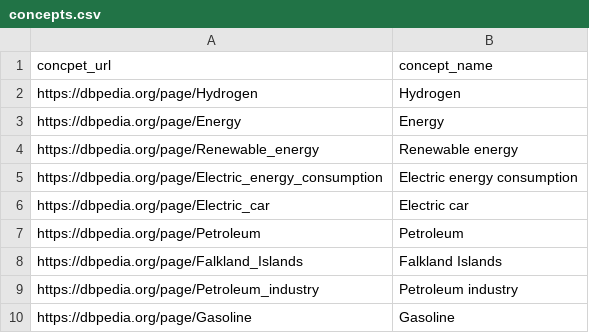
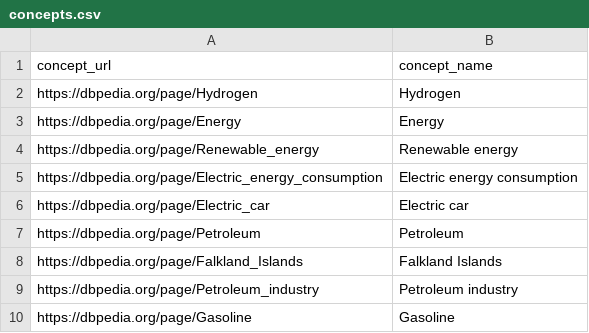
Before and after one commit to DocTAG/doctag-core, a CSV file: first_configuration_data-test_mode_data/concepts.csv, drawn as a sheet.

Commit message:
typo removed

```diff
--- a/first_configuration_data-test_mode_data/concepts.csv
+++ b/first_configuration_data-test_mode_data/concepts.csv
@@ -1,2 +1,2 @@
-concpet_url,concept_name
+concept_url,concept_name
 https://dbpedia.org/page/Hydrogen,Hydrogen
```
